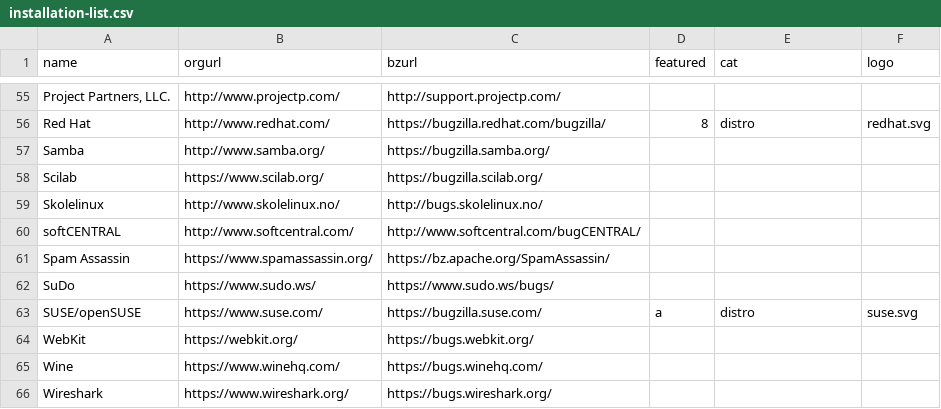
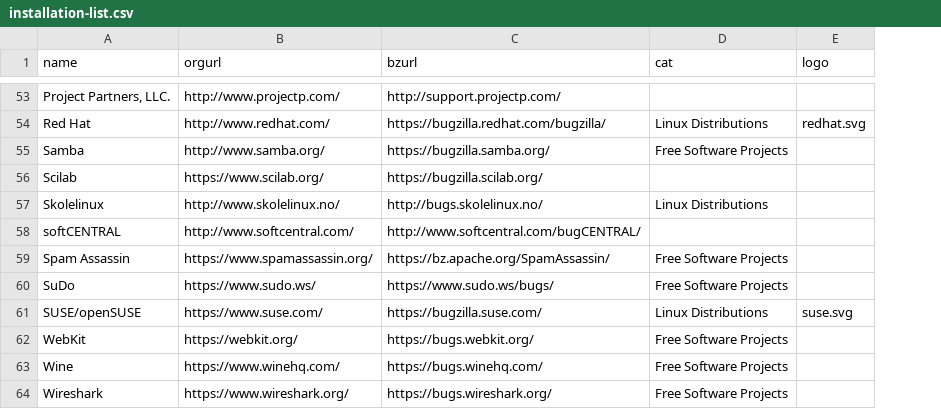
Before and after one commit to hellcp/bugzilla.github.io, a CSV file: _data/installation-list.csv, drawn as a sheet; only a part is shown, gaps mark what is left out; removed rows and columns are numbered as before the commit, all else as after; the diff covers the shown part only; the diff names each change by its address in the sheet, - before the commit and + after, or states it on an @@ line.

```diff
--- a/_data/installation-list.csv
+++ b/_data/installation-list.csv
-column D (featured), rows 56-63: 8 |  |  |  |  |  |  | a
-D54 (cat): distro
+D54 (cat): Linux Distributions
-D55 (cat): (empty)
+D55 (cat): Free Software Projects
-D57 (cat): (empty)
+D57 (cat): Linux Distributions
-D59:D60 (cat): (empty)
+D59:D60 (cat): Free Software Projects
-D61 (cat): distro
+D61 (cat): Linux Distributions
-D62:D64 (cat): (empty)
+D62:D64 (cat): Free Software Projects
```
Also changed, not shown: 2 removed rows and 30 edited cells elsewhere in this file, 4 other files.
